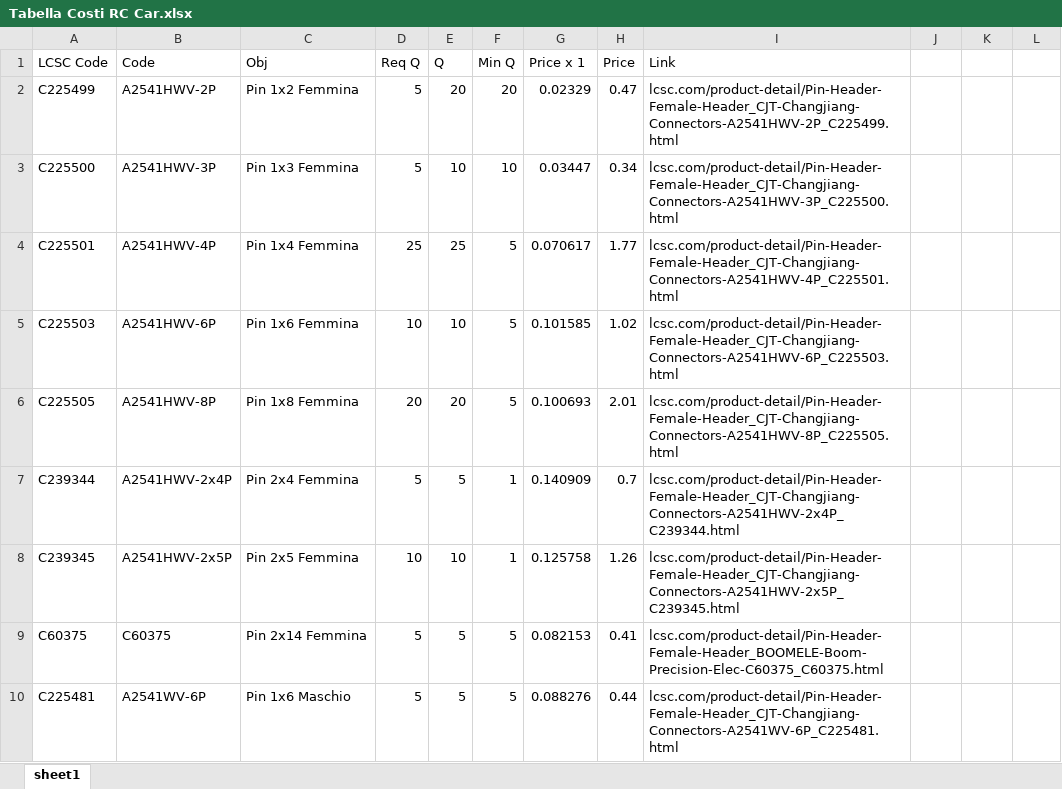
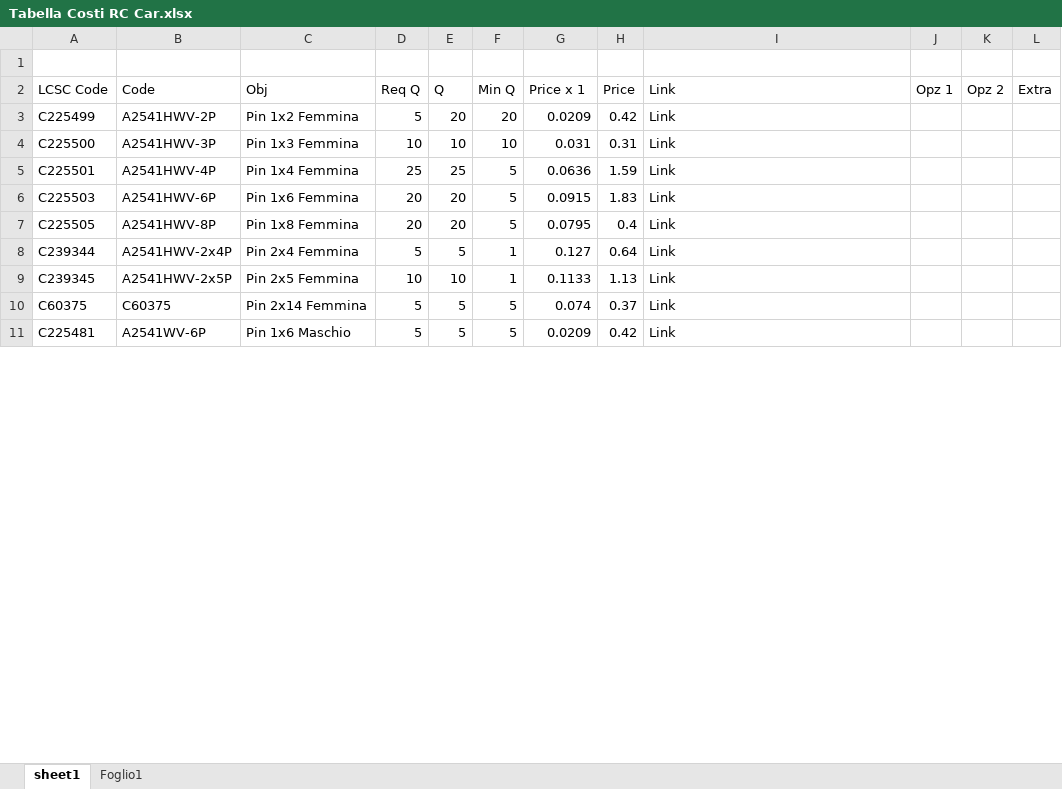
Before and after one commit to Ventuj/RC-Car, an Excel workbook: Docs/Doc/Tabella Costi RC Car.xlsx, sheet sheet1, drawn as a sheet; only a part is shown; values as stored, in another font and other column widths than the file's, no cell formats; addresses are those after the commit; the diff covers the shown part only; the diff names each change by its address in the sheet, - before the commit and + after, or states it on an @@ line.

```diff
--- a/Docs/Doc/Tabella Costi RC Car.xlsx (sheet sheet1)
+++ b/Docs/Doc/Tabella Costi RC Car.xlsx (sheet sheet1)
+sheet tab: Foglio1
+row 1: (empty)
-J2: (empty)
+J2: Opz 1
-K2: (empty)
+K2: Opz 2
-L2: (empty)
+L2: Extra
-G3 (Price x 1): 0.02329
+G3 (Price x 1): 0.0209
-H3 (Price): 0.47
+H3 (Price): 0.42
-I3 (Link): lcsc.com/product-detail/Pin-Header-Female-Header_CJT-Changjiang-Connectors-A2541HWV-2P_C225499.html
+I3 (Link): Link
-D4 (Req Q): 5
+D4 (Req Q): 10
-G4 (Price x 1): 0.03447
+G4 (Price x 1): 0.031
-H4 (Price): 0.34
+H4 (Price): 0.31
-I4 (Link): lcsc.com/product-detail/Pin-Header-Female-Header_CJT-Changjiang-Connectors-A2541HWV-3P_C225500.html
+I4 (Link): Link
-G5 (Price x 1): 0.070617
+G5 (Price x 1): 0.0636
-H5 (Price): 1.77
+H5 (Price): 1.59
-I5 (Link): lcsc.com/product-detail/Pin-Header-Female-Header_CJT-Changjiang-Connectors-A2541HWV-4P_C225501.html
+I5 (Link): Link
-D6 (Req Q): 10
+D6 (Req Q): 20
-E6 (Q): 10
+E6 (Q): 20
-G6 (Price x 1): 0.101585
+G6 (Price x 1): 0.0915
-H6 (Price): 1.02
+H6 (Price): 1.83
-I6 (Link): lcsc.com/product-detail/Pin-Header-Female-Header_CJT-Changjiang-Connectors-A2541HWV-6P_C225503.html
+I6 (Link): Link
-G7 (Price x 1): 0.100693
+G7 (Price x 1): 0.0795
-H7 (Price): 2.01
+H7 (Price): 0.4
-I7 (Link): lcsc.com/product-detail/Pin-Header-Female-Header_CJT-Changjiang-Connectors-A2541HWV-8P_C225505.html
+I7 (Link): Link
-G8 (Price x 1): 0.140909
+G8 (Price x 1): 0.127
-H8 (Price): 0.7
+H8 (Price): 0.64
-I8 (Link): lcsc.com/product-detail/Pin-Header-Female-Header_CJT-Changjiang-Connectors-A2541HWV-2x4P_C239344.html
+I8 (Link): Link
-G9 (Price x 1): 0.125758
+G9 (Price x 1): 0.1133
-H9 (Price): 1.26
+H9 (Price): 1.13
-I9 (Link): lcsc.com/product-detail/Pin-Header-Female-Header_CJT-Changjiang-Connectors-A2541HWV-2x5P_C239345.html
+I9 (Link): Link
-G10 (Price x 1): 0.082153
+G10 (Price x 1): 0.074
-H10 (Price): 0.41
+H10 (Price): 0.37
-I10 (Link): lcsc.com/product-detail/Pin-Header-Female-Header_BOOMELE-Boom-Precision-Elec-C60375_C60375.html
+I10 (Link): Link
-G11 (Price x 1): 0.088276
+G11 (Price x 1): 0.0209
-H11 (Price): 0.44
+H11 (Price): 0.42
-I11 (Link): lcsc.com/product-detail/Pin-Header-Female-Header_CJT-Changjiang-Connectors-A2541WV-6P_C225481.html
+I11 (Link): Link
```
Also changed, not shown: 16 added rows, 1 removed row and 15 edited cells elsewhere in this sheet, cell formats, 7 other files.
